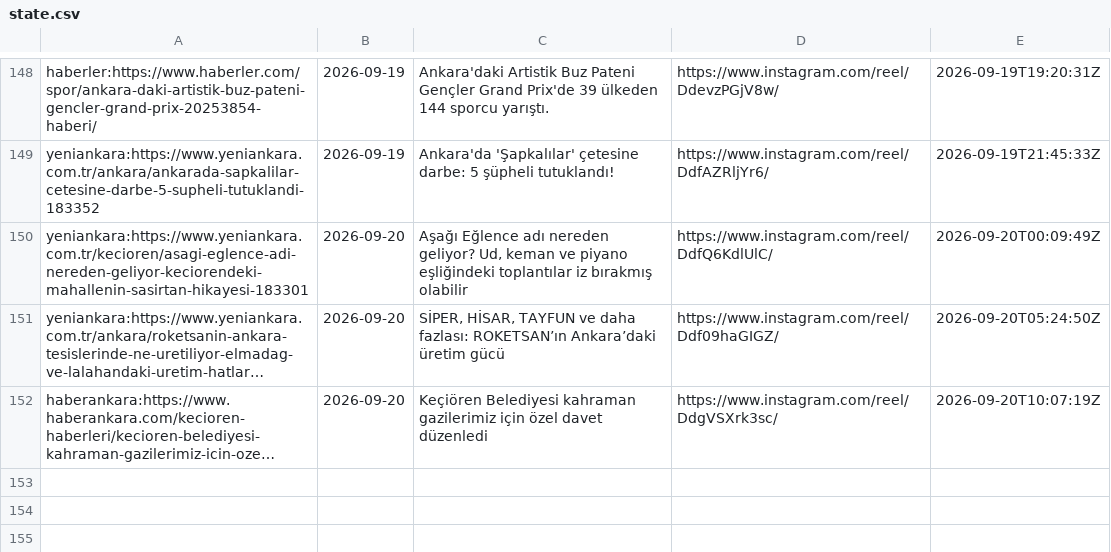
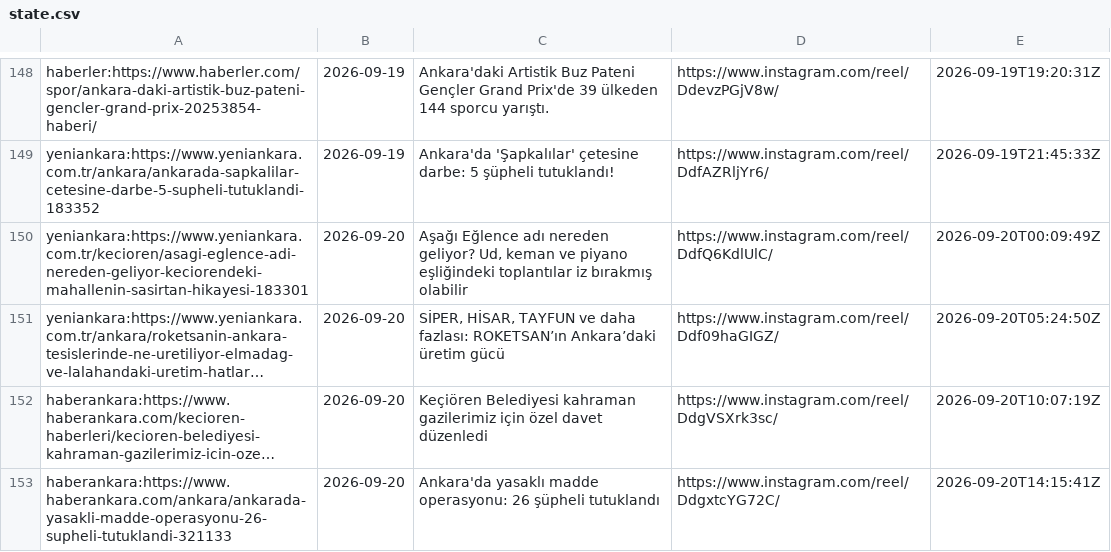
Before and after one commit to beachturk/6saniyedeankara-pipeline, a CSV file: projects/ankara/state.csv, drawn as a sheet; only a part is shown, gaps mark what is left out; long unchanged cells end in …; the diff names each change by its address in the sheet, - before the commit and + after, or states it on an @@ line.

```diff
--- a/projects/ankara/state.csv
+++ b/projects/ankara/state.csv
+row 153: haberankara:https://www.haberankara.com/ankara/ankarada-yasakli-madde-operasyonu-26-supheli-tutuklandi-321133 | 2026-09-20 | Ankara'da yasaklı madde operasyonu: 26 şüpheli tutuklandı | https://www.instagram.com/reel/DdgxtcYG72C/ | 2026-09-20T14:15:41Z
```
